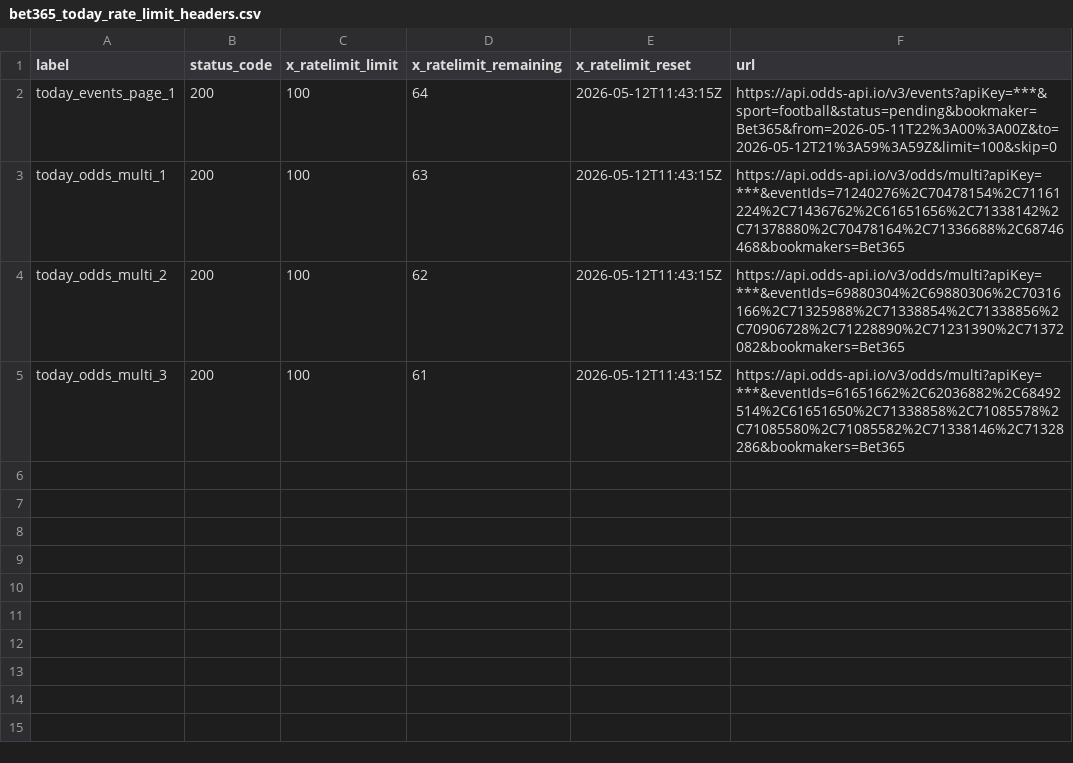
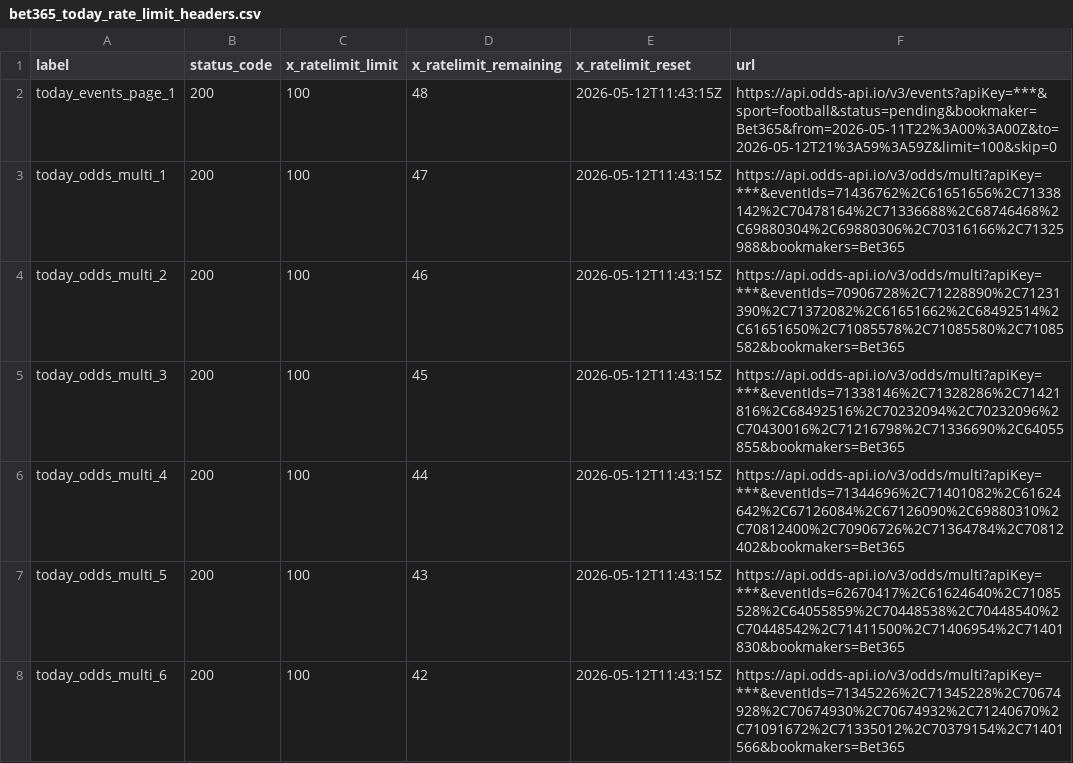
Before and after one commit to Bendecks/Odds-2, a CSV file: output/bet365/latest/bet365_today_rate_limit_headers.csv, drawn as a sheet.

```diff
--- a/output/bet365/latest/bet365_today_rate_limit_headers.csv
+++ b/output/bet365/latest/bet365_today_rate_limit_headers.csv
@@ -1,5 +1,8 @@
 label,status_code,x_ratelimit_limit,x_ratelimit_remaining,x_ratelimit_reset,url
-today_events_page_1,200,100,64,2026-05-12T11:43:15Z,https://api.odds-api.io/v3/events?apiKey=***&sport=football&status=pending&bookmaker=Bet365&from=2026-05-11T22%3A00%3A00Z&to=2026-05-12T21%3A59%3A59Z&limit=100&skip=0
-today_odds_multi_1,200,100,63,2026-05-12T11:43:15Z,https://api.odds-api.io/v3/odds/multi?apiKey=***&eventIds=71240276%2C70478154%2C71161224%2C71436762%2C61651656%2C71338142%2C71378880%2C70478164%2C71336688%2C68746468&bookmakers=Bet365
-today_odds_multi_2,200,100,62,2026-05-12T11:43:15Z,https://api.odds-api.io/v3/odds/multi?apiKey=***&eventIds=69880304%2C69880306%2C70316166%2C71325988%2C71338854%2C71338856%2C70906728%2C71228890%2C71231390%2C71372082&bookmakers=Bet365
-today_odds_multi_3,200,100,61,2026-05-12T11:43:15Z,https://api.odds-api.io/v3/odds/multi?apiKey=***&eventIds=61651662%2C62036882%2C68492514%2C61651650%2C71338858%2C71085578%2C71085580%2C71085582%2C71338146%2C71328286&bookmakers=Bet365
+today_events_page_1,200,100,48,2026-05-12T11:43:15Z,https://api.odds-api.io/v3/events?apiKey=***&sport=football&status=pending&bookmaker=Bet365&from=2026-05-11T22%3A00%3A00Z&to=2026-05-12T21%3A59%3A59Z&limit=100&skip=0
+today_odds_multi_1,200,100,47,2026-05-12T11:43:15Z,https://api.odds-api.io/v3/odds/multi?apiKey=***&eventIds=71436762%2C61651656%2C71338142%2C70478164%2C71336688%2C68746468%2C69880304%2C69880306%2C70316166%2C71325988&bookmakers=Bet365
+today_odds_multi_2,200,100,46,2026-05-12T11:43:15Z,https://api.odds-api.io/v3/odds/multi?apiKey=***&eventIds=70906728%2C71228890%2C71231390%2C71372082%2C61651662%2C68492514%2C61651650%2C71085578%2C71085580%2C71085582&bookmakers=Bet365
+today_odds_multi_3,200,100,45,2026-05-12T11:43:15Z,https://api.odds-api.io/v3/odds/multi?apiKey=***&eventIds=71338146%2C71328286%2C71421816%2C68492516%2C70232094%2C70232096%2C70430016%2C71216798%2C71336690%2C64055855&bookmakers=Bet365
+today_odds_multi_4,200,100,44,2026-05-12T11:43:15Z,https://api.odds-api.io/v3/odds/multi?apiKey=***&eventIds=71344696%2C71401082%2C61624642%2C67126084%2C67126090%2C69880310%2C70812400%2C70906726%2C71364784%2C70812402&bookmakers=Bet365
+today_odds_multi_5,200,100,43,2026-05-12T11:43:15Z,https://api.odds-api.io/v3/odds/multi?apiKey=***&eventIds=62670417%2C61624640%2C71085528%2C64055859%2C70448538%2C70448540%2C70448542%2C71411500%2C71406954%2C71401830&bookmakers=Bet365
+today_odds_multi_6,200,100,42,2026-05-12T11:43:15Z,https://api.odds-api.io/v3/odds/multi?apiKey=***&eventIds=71345226%2C71345228%2C70674928%2C70674930%2C70674932%2C71240670%2C71091672%2C71335012%2C70379154%2C71401566&bookmakers=Bet365
```
Also changed, not shown: output/bet365/latest/bet365_today_events.csv, 13 other files.
